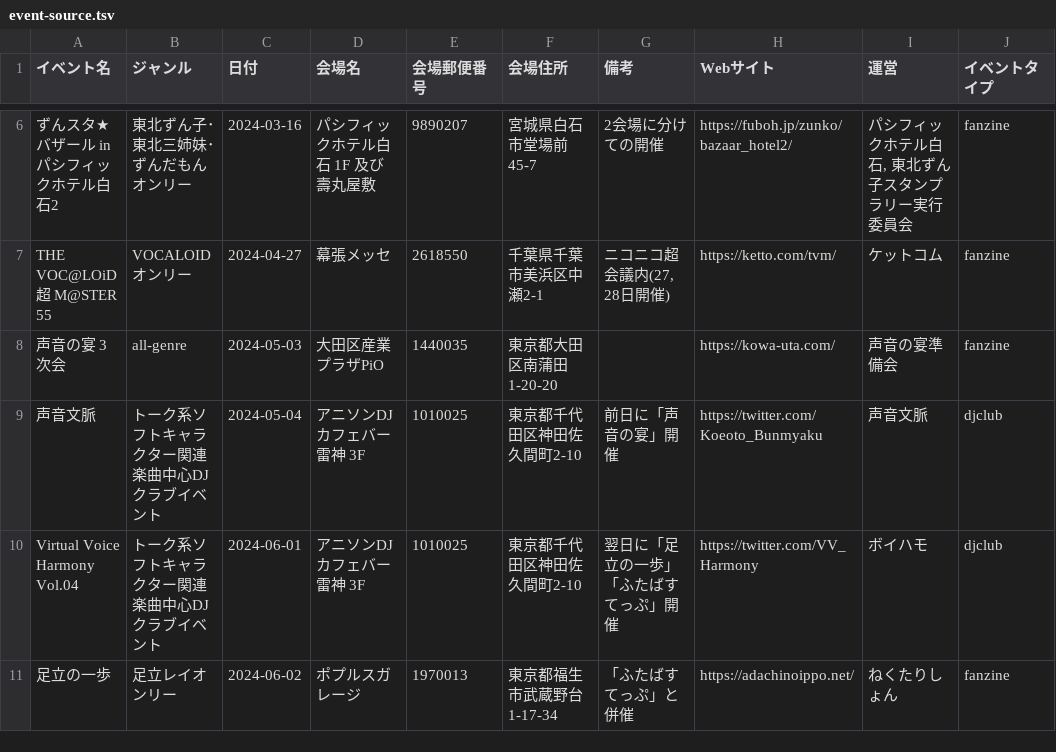
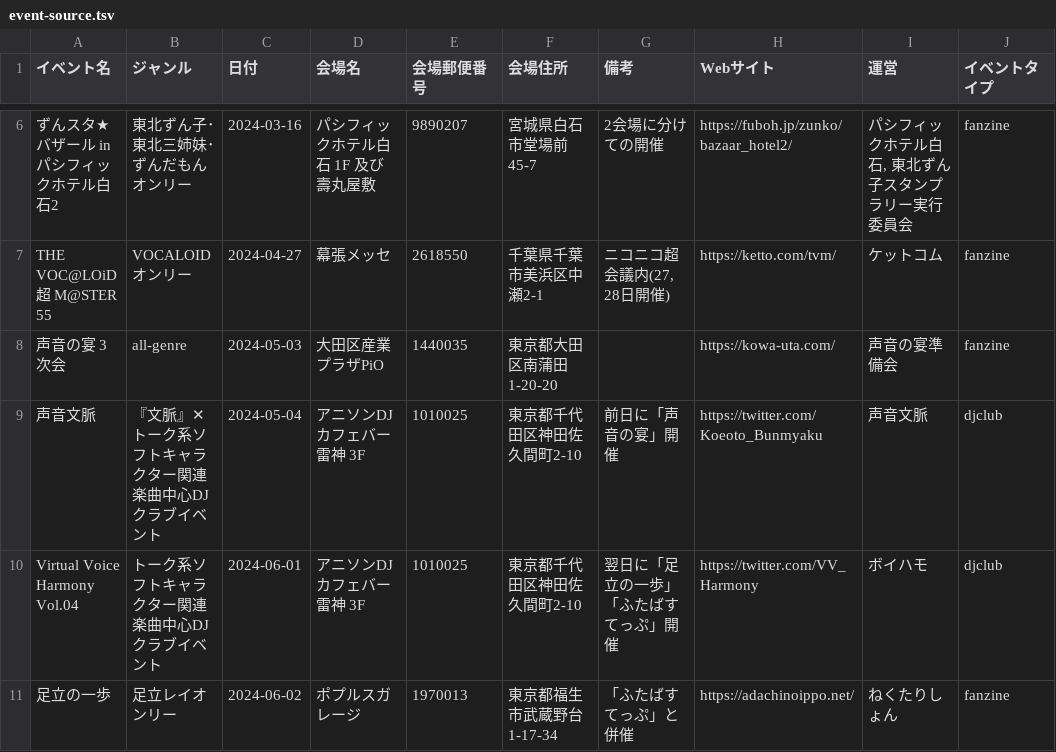
Before and after one commit to nectarition/Quince, a TSV file: assets/event-source.tsv, drawn as a sheet; only a part is shown, gaps mark what is left out.

Commit message:
文脈

```diff
--- a/assets/event-source.tsv
+++ b/assets/event-source.tsv
@@ -8,3 +8,3 @@ THE VOC@LOiD 超 M@STER 55	VOCALOIDオンリー	2024-04-27	幕張メッセ	26185
 声音の宴 3次会	all-genre	2024-05-03	大田区産業プラザPiO	1440035	東京都大田区南蒲田1-20-20		https://kowa-uta.com/	声音の宴準備会	fanzine
-声音文脈	トーク系ソフトキャラクター関連楽曲中心DJクラブイベント	2024-05-04	アニソンDJカフェバー雷神 3F	1010025	東京都千代田区神田佐久間町2-10	前日に「声音の宴」開催	https://twitter.com/Koeoto_Bunmyaku	声音文脈	djclub
+声音文脈	『文脈』✕トーク系ソフトキャラクター関連楽曲中心DJクラブイベント	2024-05-04	アニソンDJカフェバー雷神 3F	1010025	東京都千代田区神田佐久間町2-10	前日に「声音の宴」開催	https://twitter.com/Koeoto_Bunmyaku	声音文脈	djclub
 Virtual Voice Harmony Vol.04	トーク系ソフトキャラクター関連楽曲中心DJクラブイベント	2024-06-01	アニソンDJカフェバー雷神 3F	1010025	東京都千代田区神田佐久間町2-10	翌日に「足立の一歩」「ふたばすてっぷ」開催	https://twitter.com/VV_Harmony	ボイハモ	djclub
```
